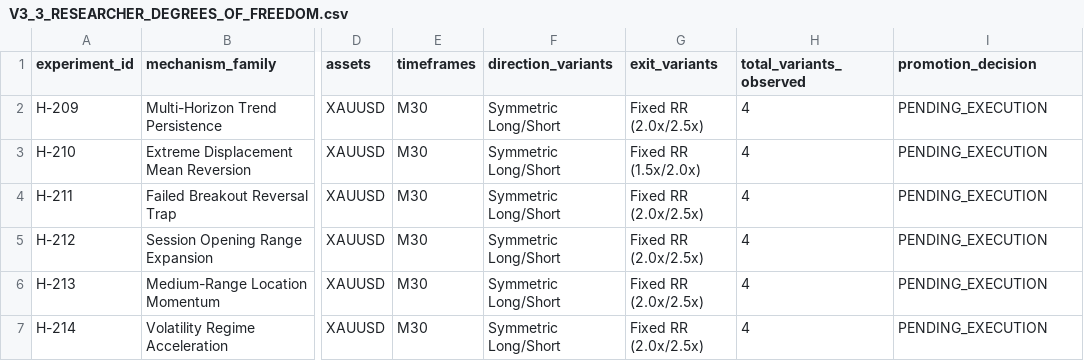
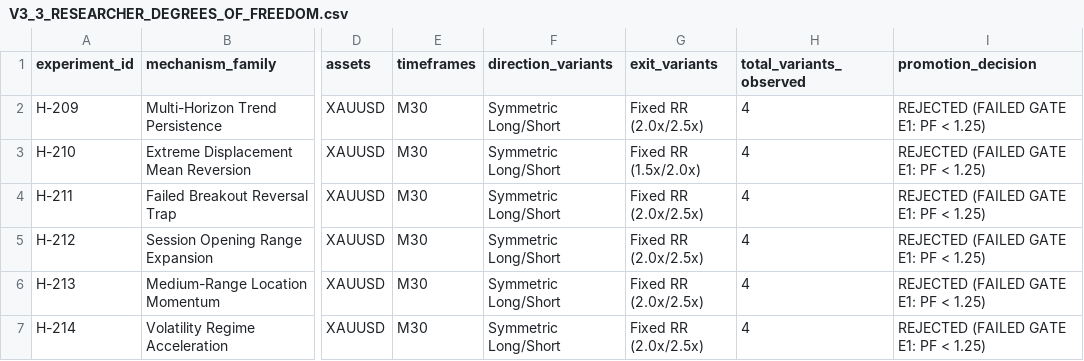
Before and after one commit to bacbuon333-design/Universal-project-gateway, a CSV file: V3_3_RESEARCHER_DEGREES_OF_FREEDOM.csv, drawn as a sheet; only a part is shown, gaps mark what is left out; the diff names each change by its address in the sheet, - before the commit and + after, or states it on an @@ line.

```diff
--- a/V3_3_RESEARCHER_DEGREES_OF_FREEDOM.csv
+++ b/V3_3_RESEARCHER_DEGREES_OF_FREEDOM.csv
-I2:I7 (promotion_decision): PENDING_EXECUTION
+I2:I7 (promotion_decision): REJECTED (FAILED GATE E1: PF < 1.25)
```
Also changed, not shown: V3_3_FAILURE_REGISTRY.csv, 4 other files.
